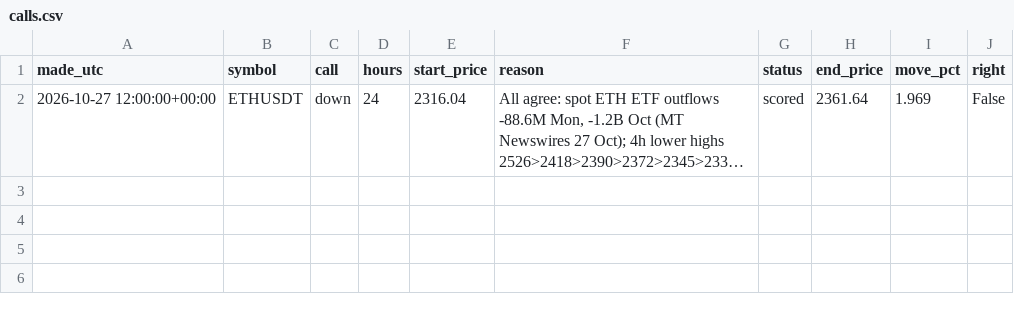
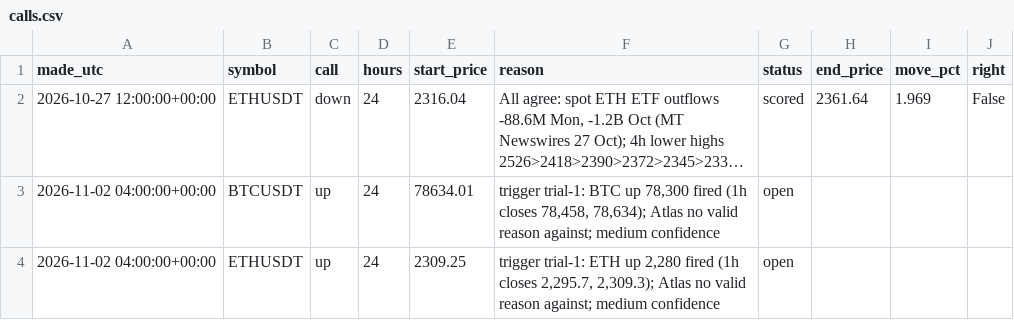
Before and after one commit to atwirabih01-creator/my-first-project, a CSV file: trading/journal/calls.csv, drawn as a sheet; long unchanged cells end in …; the diff names each change by its address in the sheet, - before the commit and + after, or states it on an @@ line.

```diff
--- a/trading/journal/calls.csv
+++ b/trading/journal/calls.csv
+row 3: 2026-11-02 04:00:00+00:00 | BTCUSDT | up | 24 | 78634.01 | trigger trial-1: BTC up 78,300 fired (1h closes 78,458, 78,634); Atlas no valid reason against; medium confidence | open
+row 4: 2026-11-02 04:00:00+00:00 | ETHUSDT | up | 24 | 2309.25 | trigger trial-1: ETH up 2,280 fired (1h closes 2,295.7, 2,309.3); Atlas no valid reason against; medium confidence | open
```
Also changed, not shown: 6 other files.
